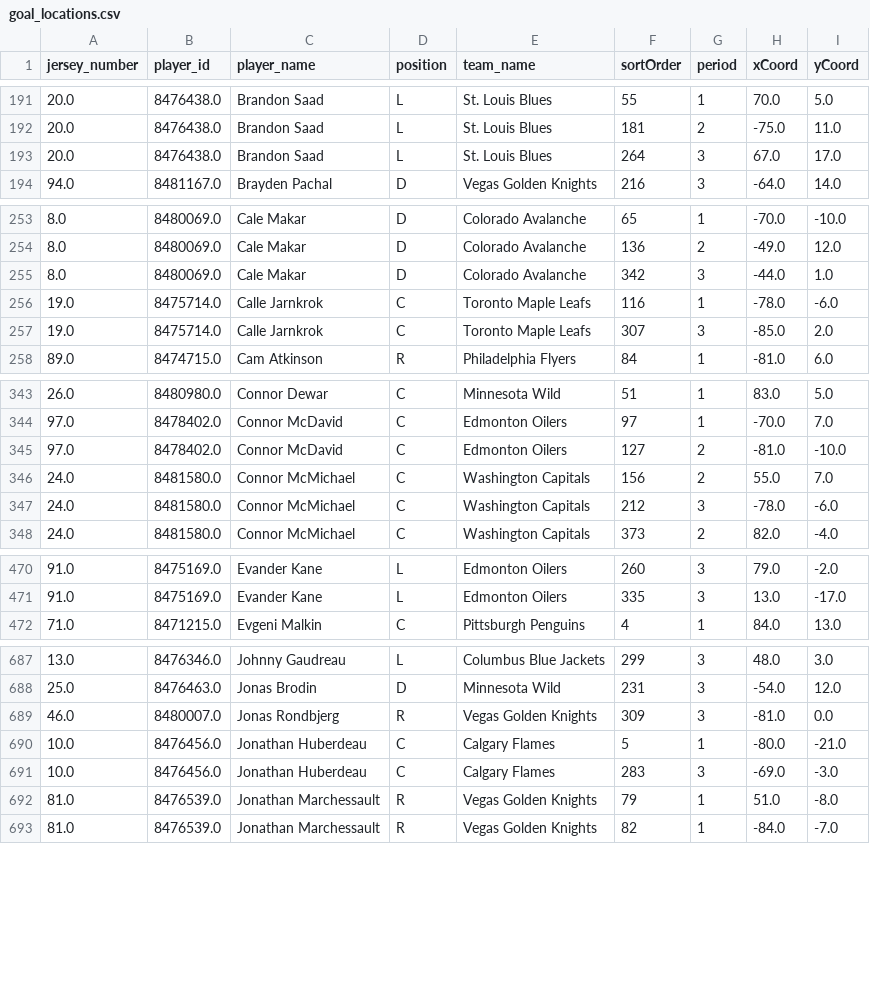
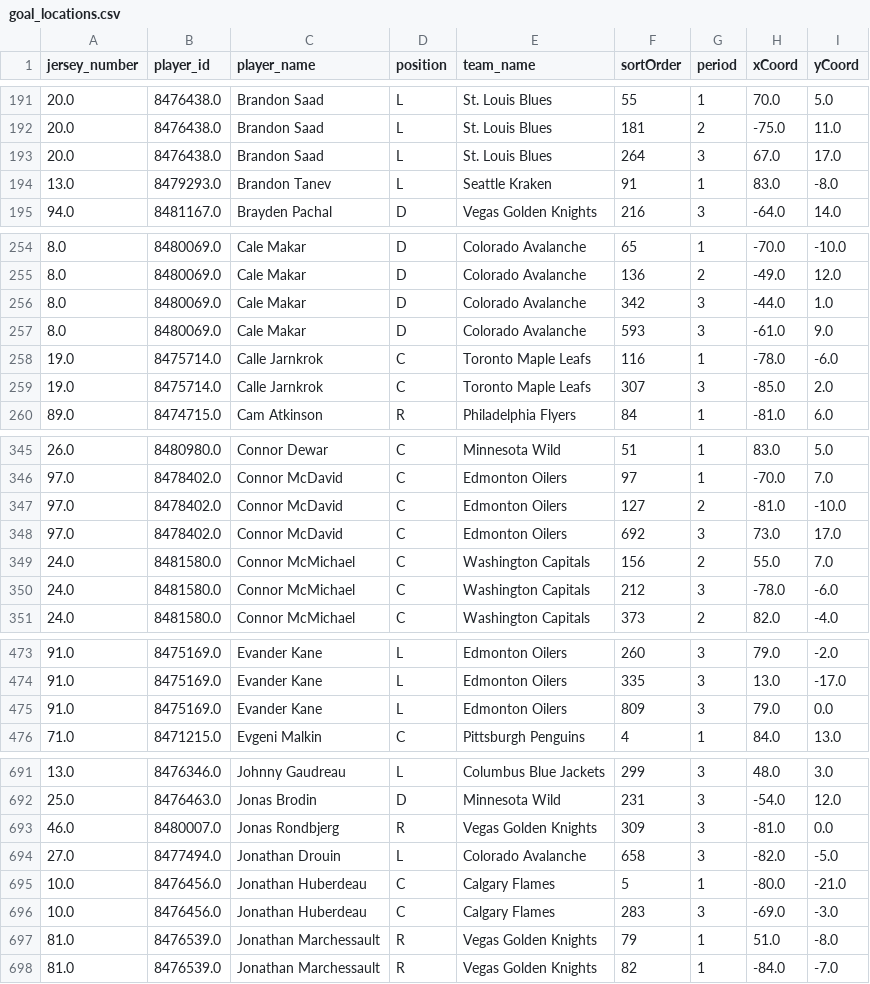
Before and after one commit to kjchrz03/hockey-streamlit, a CSV file: data/goal_locations.csv, drawn as a sheet; only a part is shown, gaps mark what is left out; the diff covers the shown part only.

Commit message:
11-13 data

```diff
--- a/data/goal_locations.csv
+++ b/data/goal_locations.csv
@@ -193,2 +193,3 @@ jersey_number,player_id,player_name,position,team_name,sortOrder,period,xCoord,y
 20.0,8476438.0,Brandon Saad,L,St. Louis Blues,264,3,67.0,17.0
+13.0,8479293.0,Brandon Tanev,L,Seattle Kraken,91,1,83.0,-8.0
 94.0,8481167.0,Brayden Pachal,D,Vegas Golden Knights,216,3,-64.0,14.0
@@ -255,2 +256,3 @@ jersey_number,player_id,player_name,position,team_name,sortOrder,period,xCoord,y
 8.0,8480069.0,Cale Makar,D,Colorado Avalanche,342,3,-44.0,1.0
+8.0,8480069.0,Cale Makar,D,Colorado Avalanche,593,3,-61.0,9.0
 19.0,8475714.0,Calle Jarnkrok,C,Toronto Maple Leafs,116,1,-78.0,-6.0
@@ -345,2 +347,3 @@ jersey_number,player_id,player_name,position,team_name,sortOrder,period,xCoord,y
 97.0,8478402.0,Connor McDavid,C,Edmonton Oilers,127,2,-81.0,-10.0
+97.0,8478402.0,Connor McDavid,C,Edmonton Oilers,692,3,73.0,17.0
 24.0,8481580.0,Connor McMichael,C,Washington Capitals,156,2,55.0,7.0
@@ -471,2 +474,3 @@ jersey_number,player_id,player_name,position,team_name,sortOrder,period,xCoord,y
 91.0,8475169.0,Evander Kane,L,Edmonton Oilers,335,3,13.0,-17.0
+91.0,8475169.0,Evander Kane,L,Edmonton Oilers,809,3,79.0,0.0
 71.0,8471215.0,Evgeni Malkin,C,Pittsburgh Penguins,4,1,84.0,13.0
@@ -689,2 +693,3 @@ jersey_number,player_id,player_name,position,team_name,sortOrder,period,xCoord,y
 46.0,8480007.0,Jonas Rondbjerg,R,Vegas Golden Knights,309,3,-81.0,0.0
+27.0,8477494.0,Jonathan Drouin,L,Colorado Avalanche,658,3,-82.0,-5.0
 10.0,8476456.0,Jonathan Huberdeau,C,Calgary Flames,5,1,-80.0,-21.0
```
Also changed, not shown: 6 added rows elsewhere in this file, data/goal_counts.csv.
